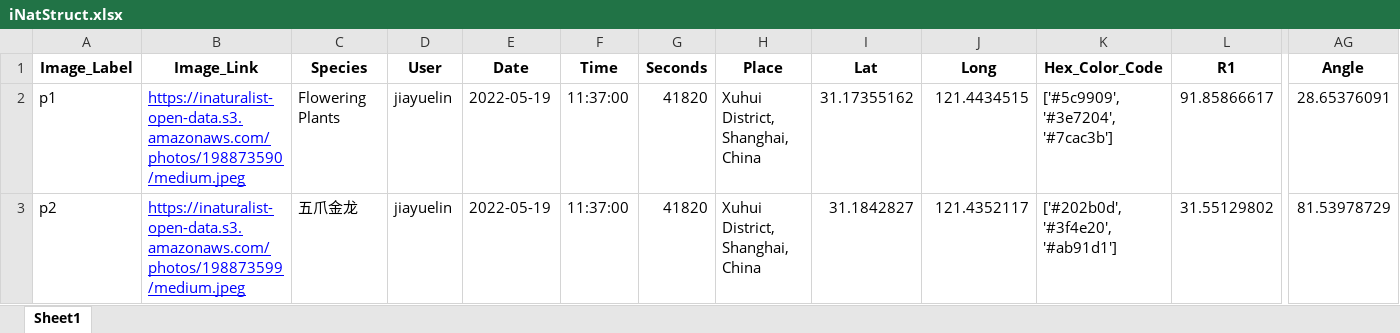
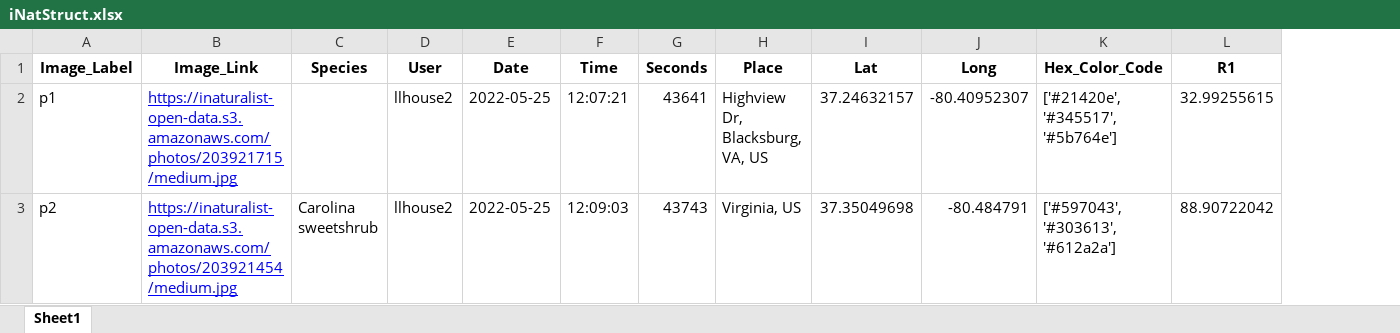
Before and after one commit to JiayueLin-CS/Quest_Project_2022, an Excel workbook: iNatStruct.xlsx, sheet Sheet1, drawn as a sheet; only a part is shown, gaps mark what is left out; values as stored, in another font and other column widths than the file's, no borders; removed rows and columns are numbered as before the commit, all else as after; the diff covers the shown part only; the diff names each change by its address in the sheet, - before the commit and + after, or states it on an @@ line.

```diff
--- a/iNatStruct.xlsx (sheet Sheet1)
+++ b/iNatStruct.xlsx (sheet Sheet1)
-column AG (Angle), rows 2-3: 28.65376091 | 81.53978729
-B2 (Image_Link): https://inaturalist-open-data.s3.amazonaws.com/photos/198873590/medium.jpeg
+B2 (Image_Link): https://inaturalist-open-data.s3.amazonaws.com/photos/203921715/medium.jpg
-C2 (Species): Flowering Plants
+C2 (Species): (empty)
-D2:D3 (User): jiayuelin
+D2:D3 (User): llhouse2
-E2:E3 (Date): 2022-05-19
+E2:E3 (Date): 2022-05-25
-F2 (Time): 11:37:00
+F2 (Time): 12:07:21
-G2 (Seconds): 41820
+G2 (Seconds): 43641
-H2 (Place): Xuhui District, Shanghai, China
+H2 (Place): Highview Dr, Blacksburg, VA, US
-I2 (Lat): 31.17355162
+I2 (Lat): 37.24632157
-J2 (Long): 121.4434515
+J2 (Long): -80.40952307
-K2 (Hex_Color_Code): ['#5c9909', '#3e7204', '#7cac3b']
+K2 (Hex_Color_Code): ['#21420e', '#345517', '#5b764e']
-L2 (R1): 91.85866617
+L2 (R1): 32.99255615
-B3 (Image_Link): https://inaturalist-open-data.s3.amazonaws.com/photos/198873599/medium.jpeg
+B3 (Image_Link): https://inaturalist-open-data.s3.amazonaws.com/photos/203921454/medium.jpg
-C3 (Species): 五爪金龙
+C3 (Species): Carolina sweetshrub
-F3 (Time): 11:37:00
+F3 (Time): 12:09:03
-G3 (Seconds): 41820
+G3 (Seconds): 43743
-H3 (Place): Xuhui District, Shanghai, China
+H3 (Place): Virginia, US
-I3 (Lat): 31.1842827
+I3 (Lat): 37.35049698
-J3 (Long): 121.4352117
+J3 (Long): -80.484791
-K3 (Hex_Color_Code): ['#202b0d', '#3f4e20', '#ab91d1']
+K3 (Hex_Color_Code): ['#597043', '#303613', '#612a2a']
-L3 (R1): 31.55129802
+L3 (R1): 88.90722042
```
Also changed, not shown: 10 added rows and 101 edited cells elsewhere in this sheet, 2 other files.
